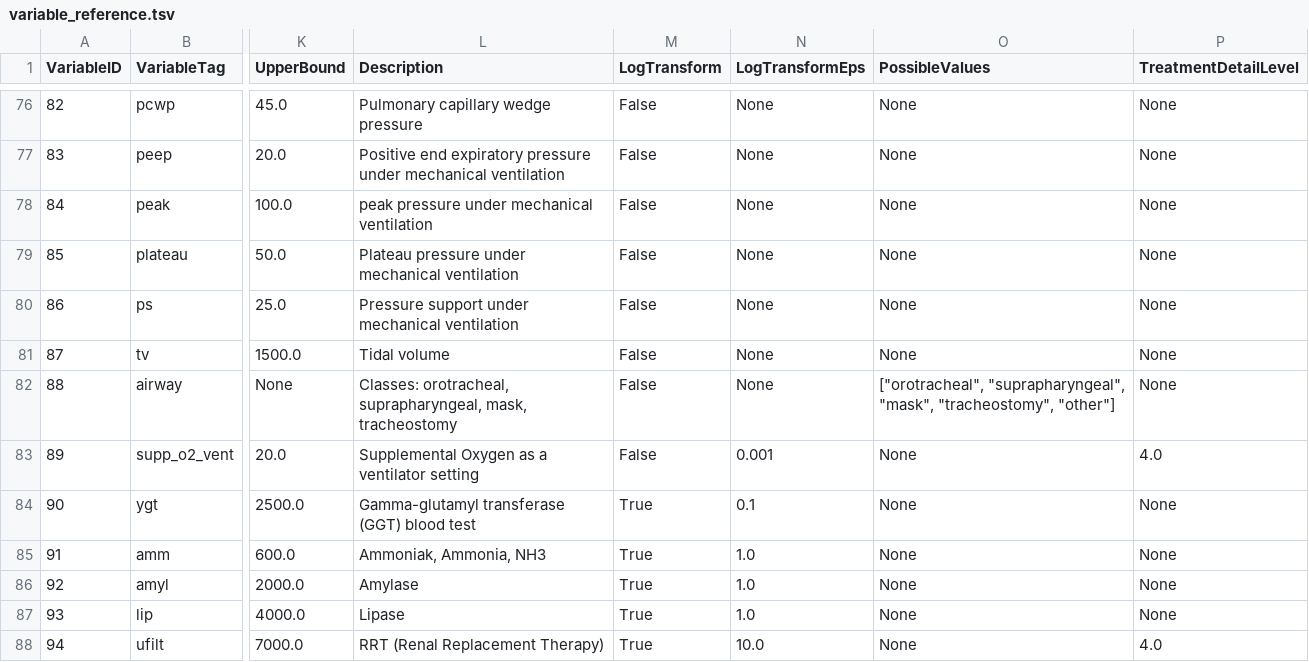
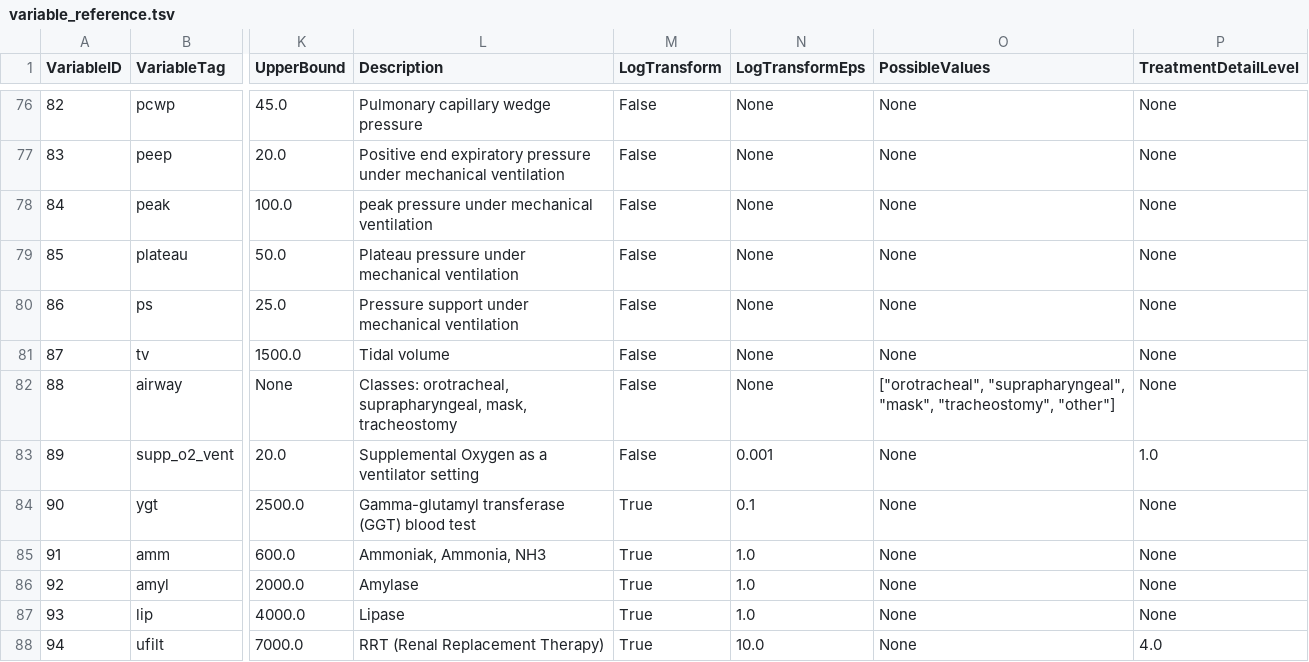
Before and after one commit to mlondschien/icu-benchmarks, a TSV file: resources/variable_reference.tsv, drawn as a sheet; only a part is shown, gaps mark what is left out; the diff names each change by its address in the sheet, - before the commit and + after, or states it on an @@ line.

```diff
--- a/resources/variable_reference.tsv
+++ b/resources/variable_reference.tsv
-P83 (TreatmentDetailLevel): 4.0
+P83 (TreatmentDetailLevel): 1.0
```
Also changed, not shown: 2 other files.
